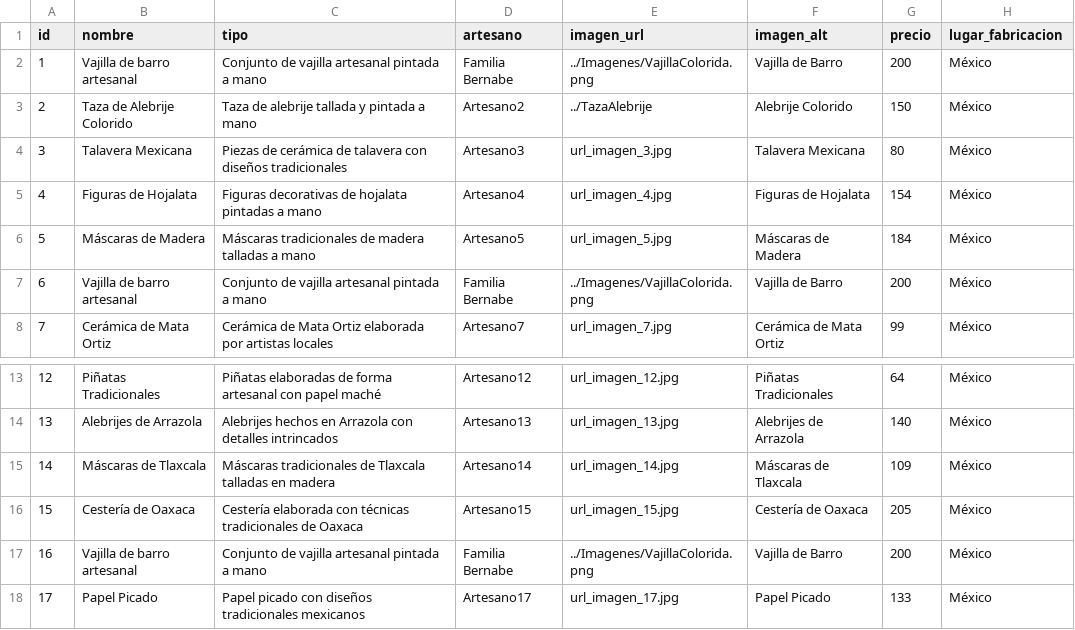
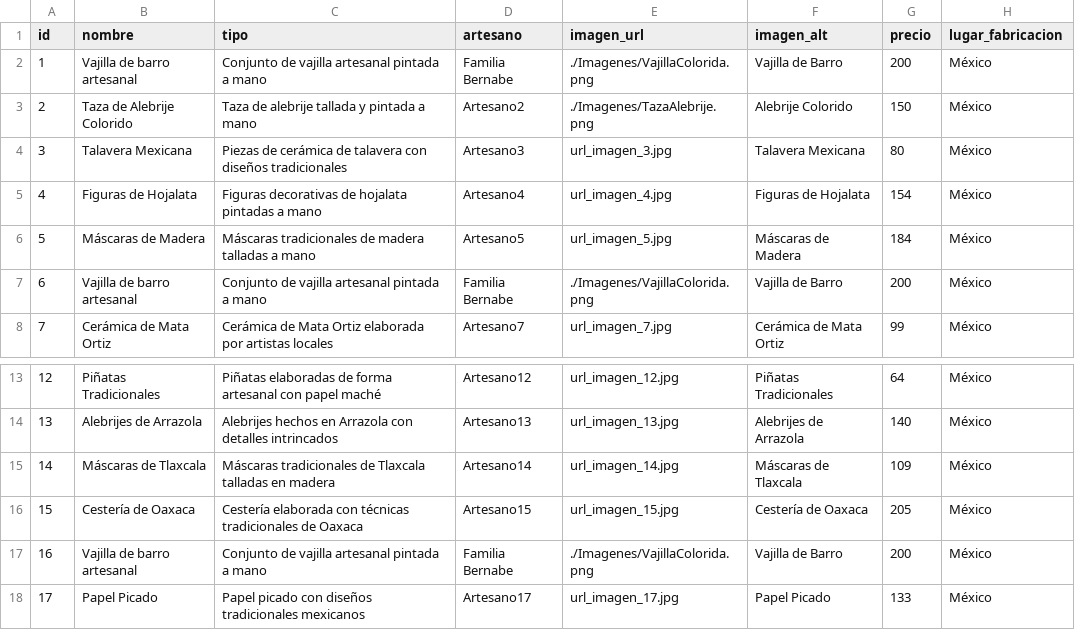
Before and after one commit to Dafneesanch23/herencia-mexicarties-frontend, a CSV file: Tienda/tiendaArtesanias/JS/productos.csv, drawn as a sheet; only a part is shown, gaps mark what is left out; the diff names each change by its address in the sheet, - before the commit and + after, or states it on an @@ line.

Commit message:
Se agregaron imagenes

```diff
--- a/Tienda/tiendaArtesanias/JS/productos.csv
+++ b/Tienda/tiendaArtesanias/JS/productos.csv
-E2 (imagen_url): ../Imagenes/VajillaColorida.png
+E2 (imagen_url): ./Imagenes/VajillaColorida.png
-E3 (imagen_url): ../TazaAlebrije
+E3 (imagen_url): ./Imagenes/TazaAlebrije.png
-E7 (imagen_url): ../Imagenes/VajillaColorida.png
+E7 (imagen_url): ./Imagenes/VajillaColorida.png
-E17 (imagen_url): ../Imagenes/VajillaColorida.png
+E17 (imagen_url): ./Imagenes/VajillaColorida.png
```
Also changed, not shown: 1 other file.
